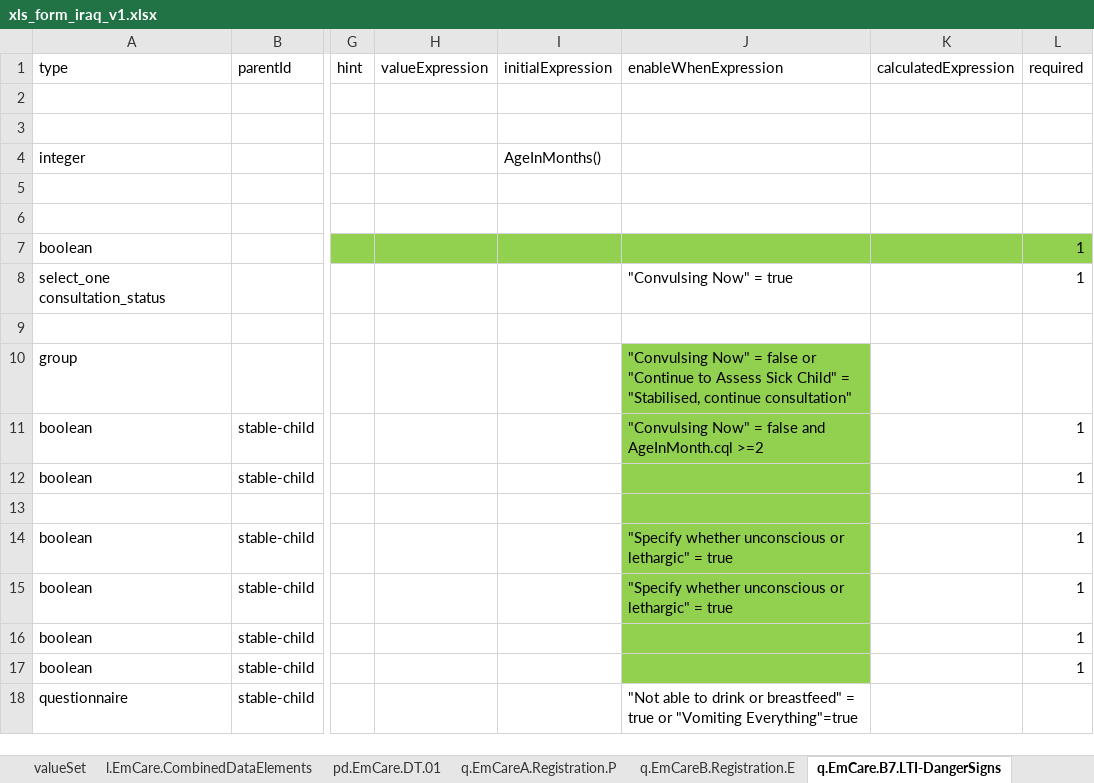
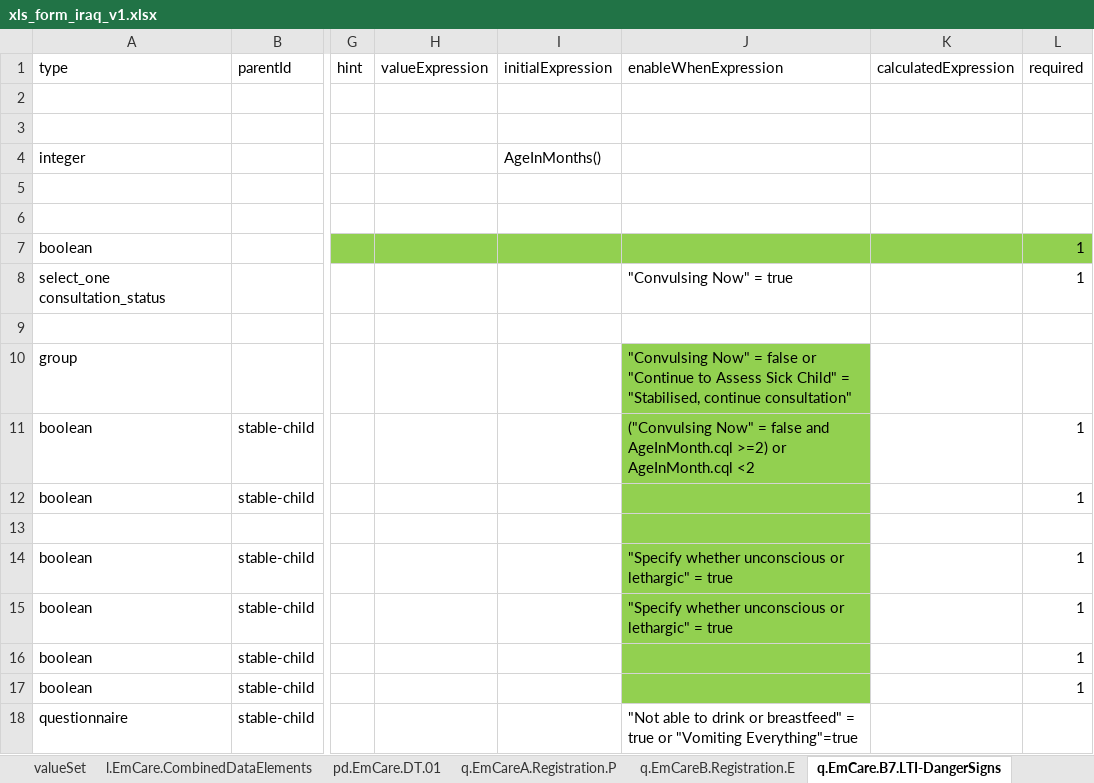
Before and after one commit to WorldHealthOrganization/smart-emcare-irq, an Excel workbook: input/l2/xls_form_iraq_v1.xlsx, sheet q.EmCare.B7.LTI-DangerSigns, drawn as a sheet; only a part is shown, gaps mark what is left out; values as stored, in another font and other column widths than the file's, no borders; the diff names each change by its address in the sheet, - before the commit and + after, or states it on an @@ line.

```diff
--- a/input/l2/xls_form_iraq_v1.xlsx (sheet q.EmCare.B7.LTI-DangerSigns)
+++ b/input/l2/xls_form_iraq_v1.xlsx (sheet q.EmCare.B7.LTI-DangerSigns)
-J11 (enableWhenExpression): "Convulsing Now" = false and AgeInMonth.cql >=2
+J11 (enableWhenExpression): ("Convulsing Now" = false and AgeInMonth.cql >=2) or AgeInMonth.cql <2
```
Also changed, not shown: sheet q.EmCare.B6.Measurements, sheet q.EmCare.B18-21.Symptoms.2m.m, sheet q.EmCare.B22.SecondTemperature, sheet q.EmCareA.Registration.P, sheet q.EmCare.B23.Classification.
